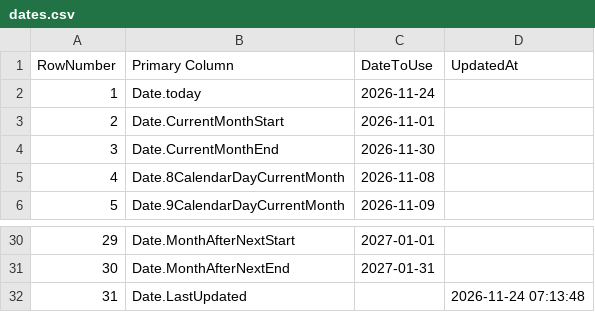
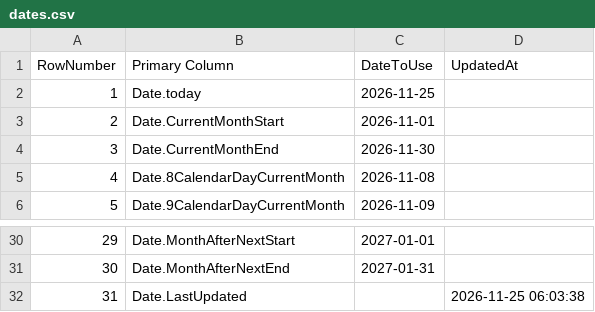
Before and after one commit to OleksandrZhavoronkov/powerbi-date-parameters, a CSV file: dates.csv, drawn as a sheet; only a part is shown, gaps mark what is left out.

```diff
--- a/dates.csv
+++ b/dates.csv
@@ -1,3 +1,3 @@
 RowNumber,Primary Column,DateToUse,UpdatedAt
-1,Date.today,2026-11-24,
+1,Date.today,2026-11-25,
 2,Date.CurrentMonthStart,2026-11-01,
@@ -31,2 +31,2 @@ RowNumber,Primary Column,DateToUse,UpdatedAt
 30,Date.MonthAfterNextEnd,2027-01-31,
-31,Date.LastUpdated,,2026-11-24 07:13:48
+31,Date.LastUpdated,,2026-11-25 06:03:38
```
